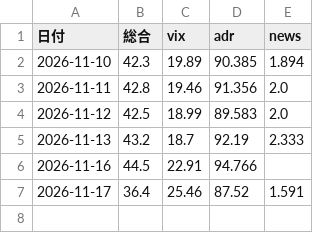
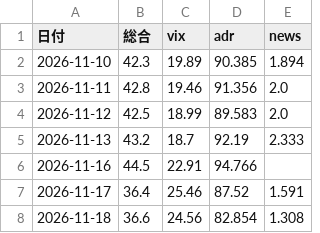
Before and after one commit to adsl77jp-cmyk/kabu, a CSV file: mood_history.csv, drawn as a sheet.

```diff
--- a/mood_history.csv
+++ b/mood_history.csv
@@ -7 +7,2 @@
 2026-11-17,36.4,25.46,87.52,1.591
+2026-11-18,36.6,24.56,82.854,1.308
```
Also changed, not shown: news_history.csv, 8 other files.
